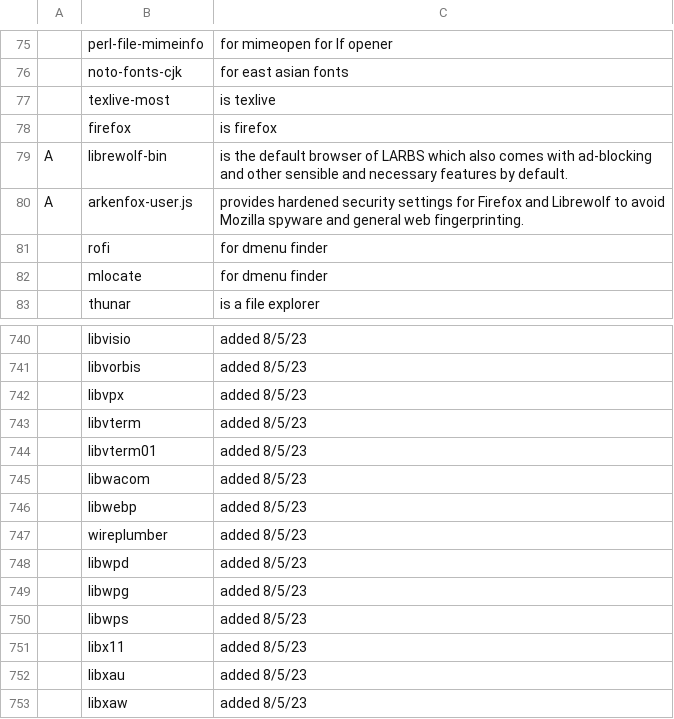
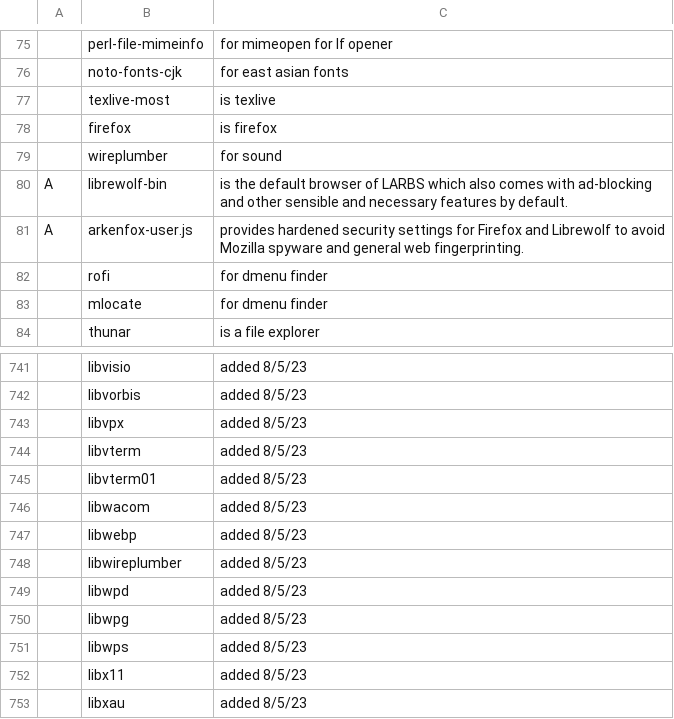
Before and after one commit to joesuk/dotfiles, a CSV file: bootstrap/progs.csv, drawn as a sheet; only a part is shown, gaps mark what is left out; the shorter side is filled out with more unchanged rows; addresses are those after the commit; the diff names each change by its address in the sheet, - before the commit and + after, or states it on an @@ line.

Commit message:
progs.csv

```diff
--- a/bootstrap/progs.csv
+++ b/bootstrap/progs.csv
+row 79:  | wireplumber | for sound
-B748: wireplumber
+B748: libwireplumber
```
